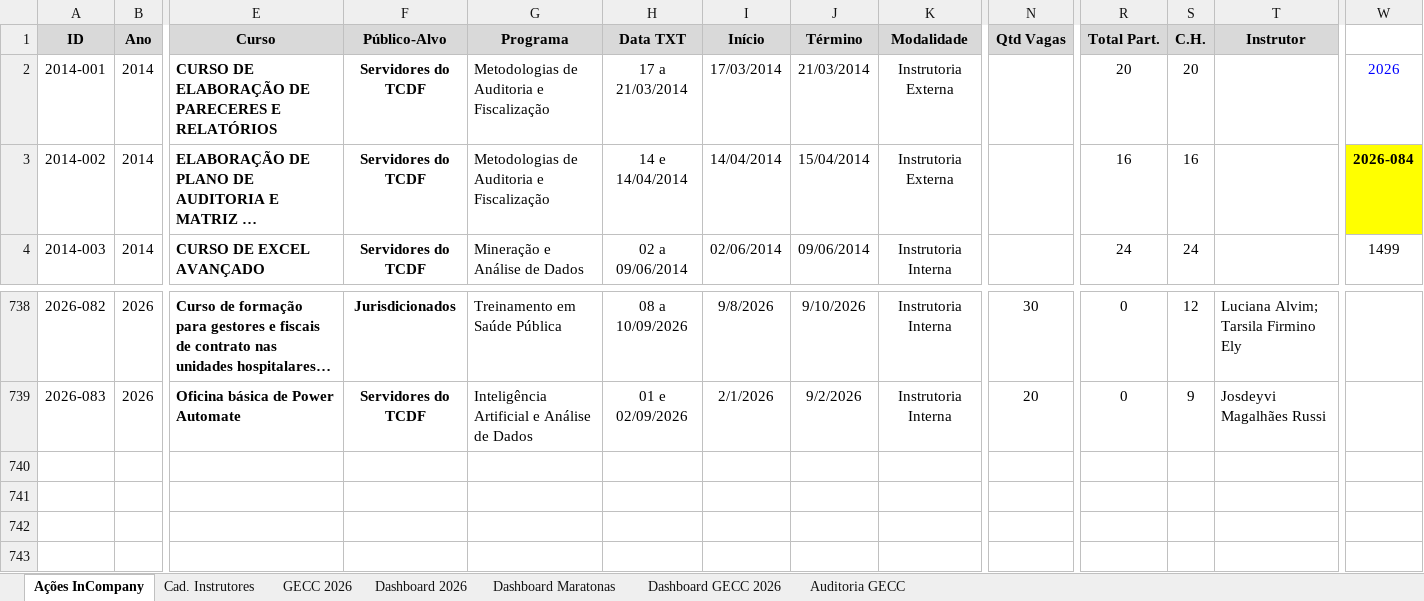
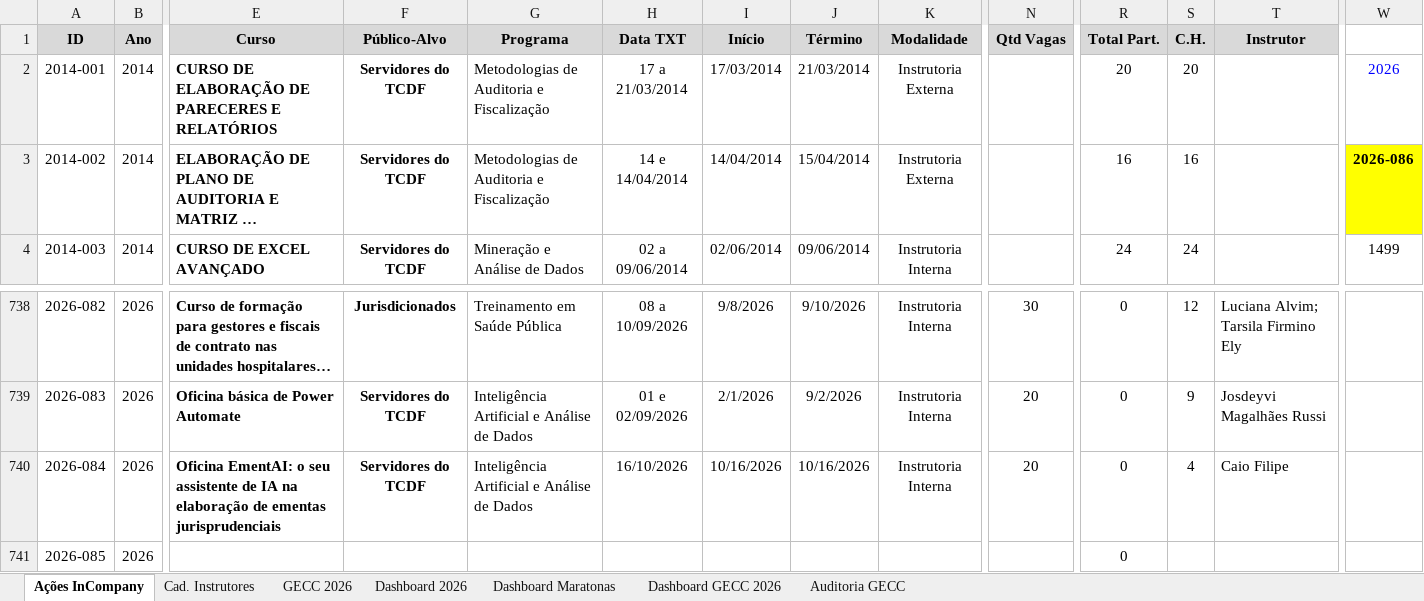
Before and after one commit to silvionascimentobh-lab/SAED-Dashboard, an Excel workbook: planilhao.xlsm, sheet Ações InCompany, drawn as a sheet; only a part is shown, gaps mark what is left out; long unchanged cells end in …; values as stored, in another font and other column widths than the file's, no borders; conditional formats and table styles not drawn; rows hold the shown columns only; the diff names each change by its address in the sheet, - before the commit and + after, or states it on an @@ line.

```diff
--- a/planilhao.xlsm (sheet Ações InCompany)
+++ b/planilhao.xlsm (sheet Ações InCompany)
-W3: 2026-084
+W3: 2026-086
+row 740: 2026-084 | 2026 | Oficina EmentAI: o seu assistente de IA na elaboração de ementas jurisprudenciais | Servidores do TCDF | Inteligência Artificial e Análise de Dados | 16/10/2026 | 10/16/2026 | 10/16/2026 | Instrutoria Interna | 20 | 0 | 4 | Caio Filipe
+row 741: 2026-085 | 2026 |  |  |  |  |  |  |  |  | 0
```
Also changed, not shown: sheet Dashboard 2026, sheet GECC 2026, sheet Dashboard GECC 2026, formulas that keep their value, hidden cells, charts or pictures.
